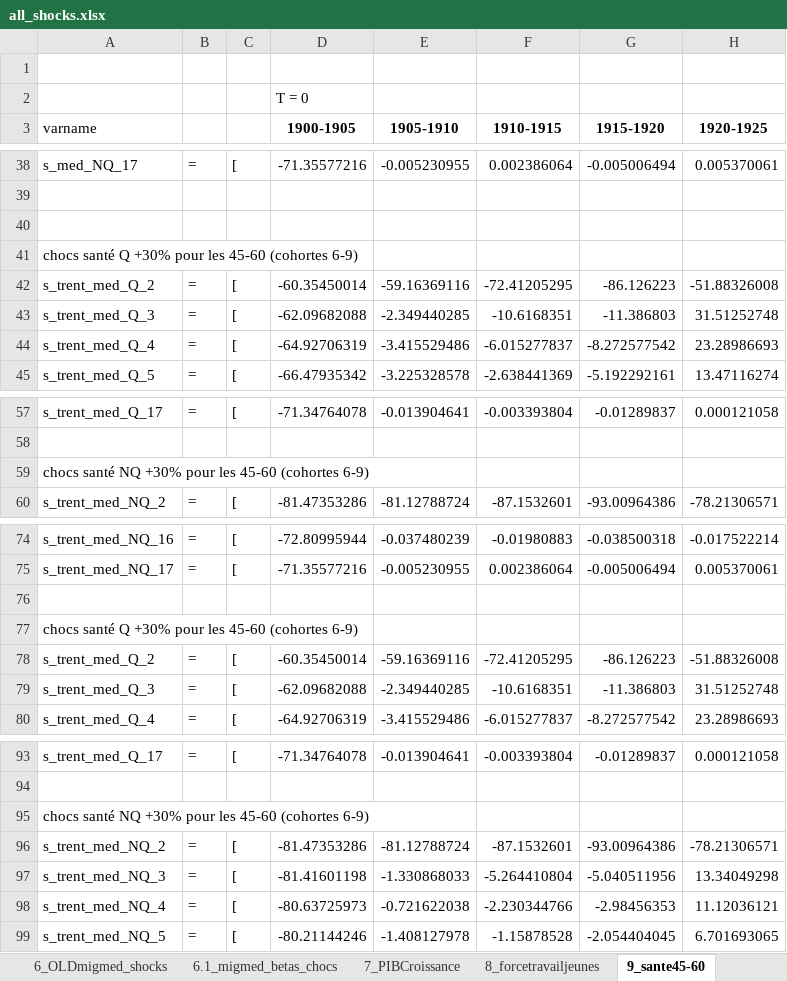
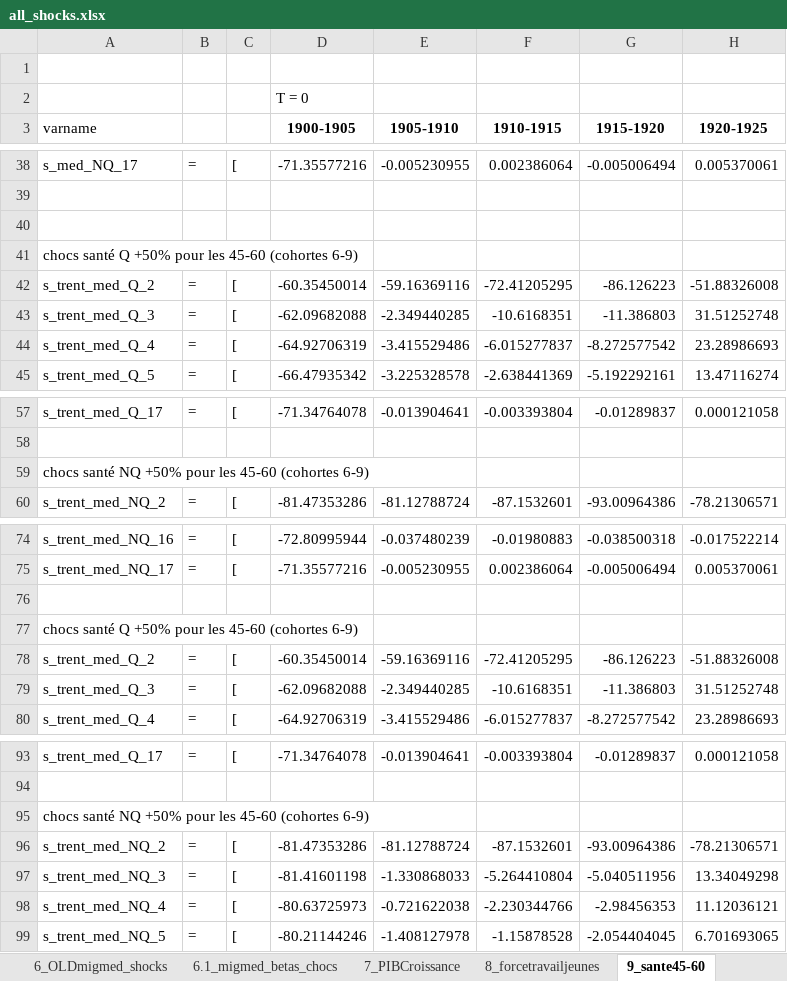
Before and after one commit to kevingenna-arch/cdc_model, an Excel workbook: all_shocks.xlsx, sheet 9_sante45-60, drawn as a sheet; only a part is shown, gaps mark what is left out; values as stored, in another font and other column widths than the file's, no borders; the diff names each change by its address in the sheet, - before the commit and + after, or states it on an @@ line.

```diff
--- a/all_shocks.xlsx (sheet 9_sante45-60)
+++ b/all_shocks.xlsx (sheet 9_sante45-60)
-A41 (varname): …santé Q +30% pour les…
+A41 (varname): …santé Q +50% pour les…
-A59 (varname): …santé NQ +30% pour les…
+A59 (varname): …santé NQ +50% pour les…
-A77 (varname): …santé Q +30% pour les…
+A77 (varname): …santé Q +50% pour les…
-A95 (varname): …santé NQ +30% pour les…
+A95 (varname): …santé NQ +50% pour les…
```
Also changed, not shown: other sheet tabs, 7 other files.
